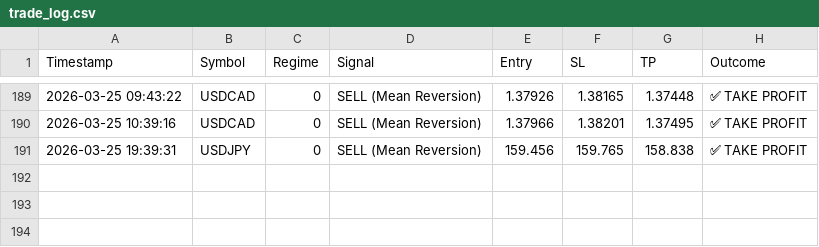
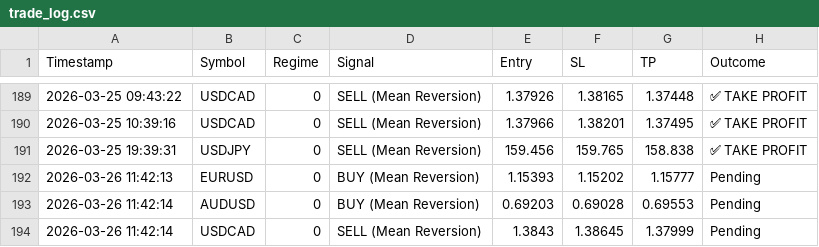
Before and after one commit to ykclassic/Delphi-Oracle-2, a CSV file: logs/trade_log.csv, drawn as a sheet; only a part is shown, gaps mark what is left out; the diff names each change by its address in the sheet, - before the commit and + after, or states it on an @@ line.

Commit message:
📊 Update: Performance Logs [skip ci]

```diff
--- a/logs/trade_log.csv
+++ b/logs/trade_log.csv
+row 192: 2026-03-26 11:42:13 | EURUSD | 0 | BUY (Mean Reversion) | 1.15393 | 1.15202 | 1.15777 | Pending
+row 193: 2026-03-26 11:42:14 | AUDUSD | 0 | BUY (Mean Reversion) | 0.69203 | 0.69028 | 0.69553 | Pending
+row 194: 2026-03-26 11:42:14 | USDCAD | 0 | SELL (Mean Reversion) | 1.3843 | 1.38645 | 1.37999 | Pending
```
